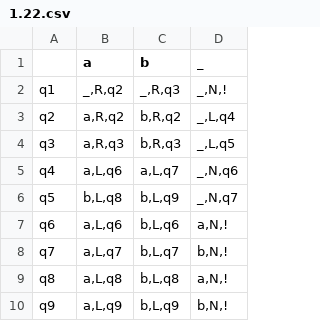
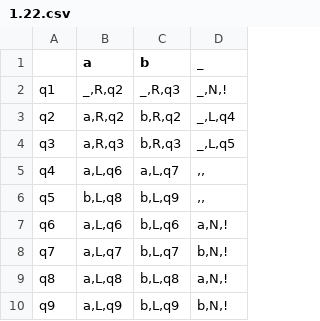
Before and after one commit to Ilya-Petrovich/IT_LR, a CSV file: LR1/1.22.csv, drawn as a sheet.

Commit message:
Sending 1.22.csv

```diff
--- a/LR1/1.22.csv
+++ b/LR1/1.22.csv
@@ -4,4 +4,4 @@ q2;a,R,q2;b,R,q2;_,L,q4
 q3;a,R,q3;b,R,q3;_,L,q5
-q4;a,L,q6;a,L,q7;_,N,q6
-q5;b,L,q8;b,L,q9;_,N,q7
+q4;a,L,q6;a,L,q7;,,
+q5;b,L,q8;b,L,q9;,,
 q6;a,L,q6;b,L,q6;a,N,!
```
